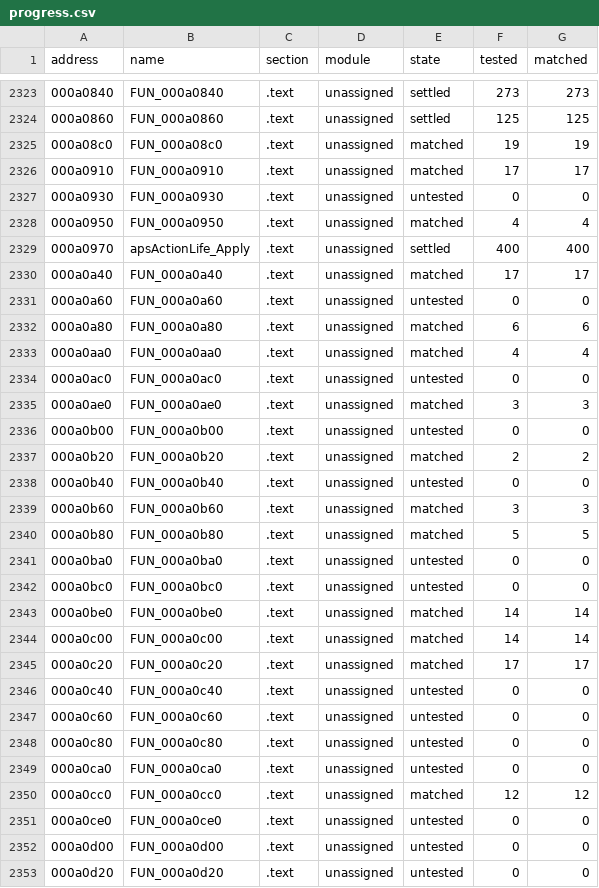
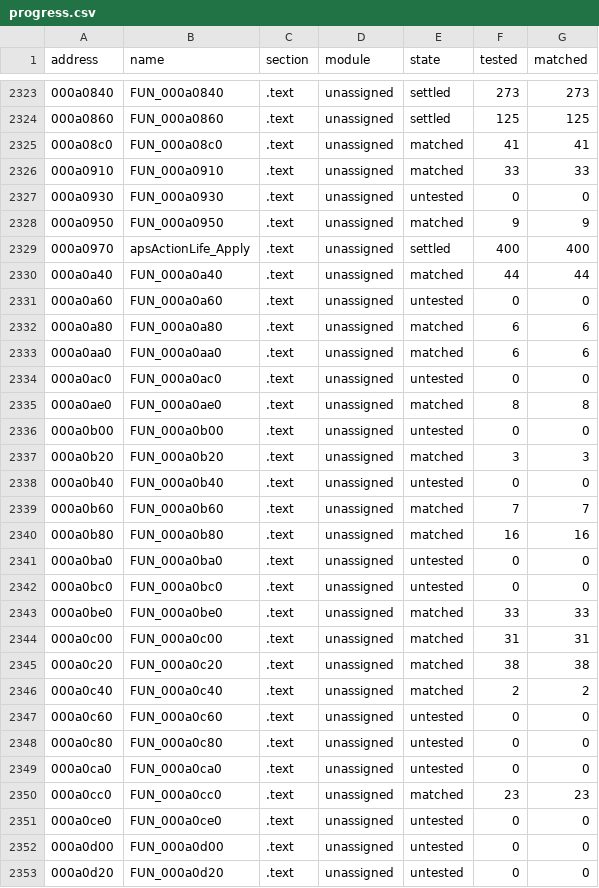
Before and after one commit to SmokeDoggy044/CoD2-BRO-Decomp, a CSV file: tools/data/progress.csv, drawn as a sheet; only a part is shown, gaps mark what is left out; the diff covers the shown part only.

```diff
--- a/tools/data/progress.csv
+++ b/tools/data/progress.csv
@@ -2324,24 +2324,24 @@ address,name,section,module,state,tested,matched
 000a0860,FUN_000a0860,.text,unassigned,settled,125,125
-000a08c0,FUN_000a08c0,.text,unassigned,matched,19,19
-000a0910,FUN_000a0910,.text,unassigned,matched,17,17
+000a08c0,FUN_000a08c0,.text,unassigned,matched,41,41
+000a0910,FUN_000a0910,.text,unassigned,matched,33,33
 000a0930,FUN_000a0930,.text,unassigned,untested,0,0
-000a0950,FUN_000a0950,.text,unassigned,matched,4,4
+000a0950,FUN_000a0950,.text,unassigned,matched,9,9
 000a0970,apsActionLife_Apply,.text,unassigned,settled,400,400
-000a0a40,FUN_000a0a40,.text,unassigned,matched,17,17
+000a0a40,FUN_000a0a40,.text,unassigned,matched,44,44
 000a0a60,FUN_000a0a60,.text,unassigned,untested,0,0
 000a0a80,FUN_000a0a80,.text,unassigned,matched,6,6
-000a0aa0,FUN_000a0aa0,.text,unassigned,matched,4,4
+000a0aa0,FUN_000a0aa0,.text,unassigned,matched,6,6
 000a0ac0,FUN_000a0ac0,.text,unassigned,untested,0,0
-000a0ae0,FUN_000a0ae0,.text,unassigned,matched,3,3
+000a0ae0,FUN_000a0ae0,.text,unassigned,matched,8,8
 000a0b00,FUN_000a0b00,.text,unassigned,untested,0,0
-000a0b20,FUN_000a0b20,.text,unassigned,matched,2,2
+000a0b20,FUN_000a0b20,.text,unassigned,matched,3,3
 000a0b40,FUN_000a0b40,.text,unassigned,untested,0,0
-000a0b60,FUN_000a0b60,.text,unassigned,matched,3,3
-000a0b80,FUN_000a0b80,.text,unassigned,matched,5,5
+000a0b60,FUN_000a0b60,.text,unassigned,matched,7,7
+000a0b80,FUN_000a0b80,.text,unassigned,matched,16,16
 000a0ba0,FUN_000a0ba0,.text,unassigned,untested,0,0
 000a0bc0,FUN_000a0bc0,.text,unassigned,untested,0,0
-000a0be0,FUN_000a0be0,.text,unassigned,matched,14,14
-000a0c00,FUN_000a0c00,.text,unassigned,matched,14,14
-000a0c20,FUN_000a0c20,.text,unassigned,matched,17,17
-000a0c40,FUN_000a0c40,.text,unassigned,untested,0,0
+000a0be0,FUN_000a0be0,.text,unassigned,matched,33,33
+000a0c00,FUN_000a0c00,.text,unassigned,matched,31,31
+000a0c20,FUN_000a0c20,.text,unassigned,matched,38,38
+000a0c40,FUN_000a0c40,.text,unassigned,matched,2,2
 000a0c60,FUN_000a0c60,.text,unassigned,untested,0,0
@@ -2349,3 +2349,3 @@ address,name,section,module,state,tested,matched
 000a0ca0,FUN_000a0ca0,.text,unassigned,untested,0,0
-000a0cc0,FUN_000a0cc0,.text,unassigned,matched,12,12
+000a0cc0,FUN_000a0cc0,.text,unassigned,matched,23,23
 000a0ce0,FUN_000a0ce0,.text,unassigned,untested,0,0
```
Also changed, not shown: 164 edited cells elsewhere in this file, tools/data/functions.csv, 2 other files.
